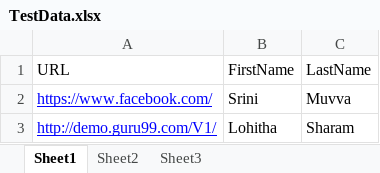
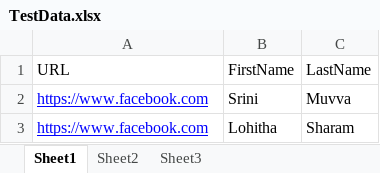
Before and after one commit to LohithaSharma/BankProject_Repo, an Excel workbook: Bank7_Project/TestData.xlsx, sheet Sheet1, drawn as a sheet; values as stored, in another font and other column widths than the file's, no borders; the diff names each change by its address in the sheet, - before the commit and + after, or states it on an @@ line.

Commit message:
Excel

```diff
--- a/Bank7_Project/TestData.xlsx (sheet Sheet1)
+++ b/Bank7_Project/TestData.xlsx (sheet Sheet1)
-A2 (URL): https://www.facebook.com/
+A2 (URL): https://www.facebook.com
-A3 (URL): http://demo.guru99.com/V1/
+A3 (URL): https://www.facebook.com
```
Also changed, not shown: 16 other files.
